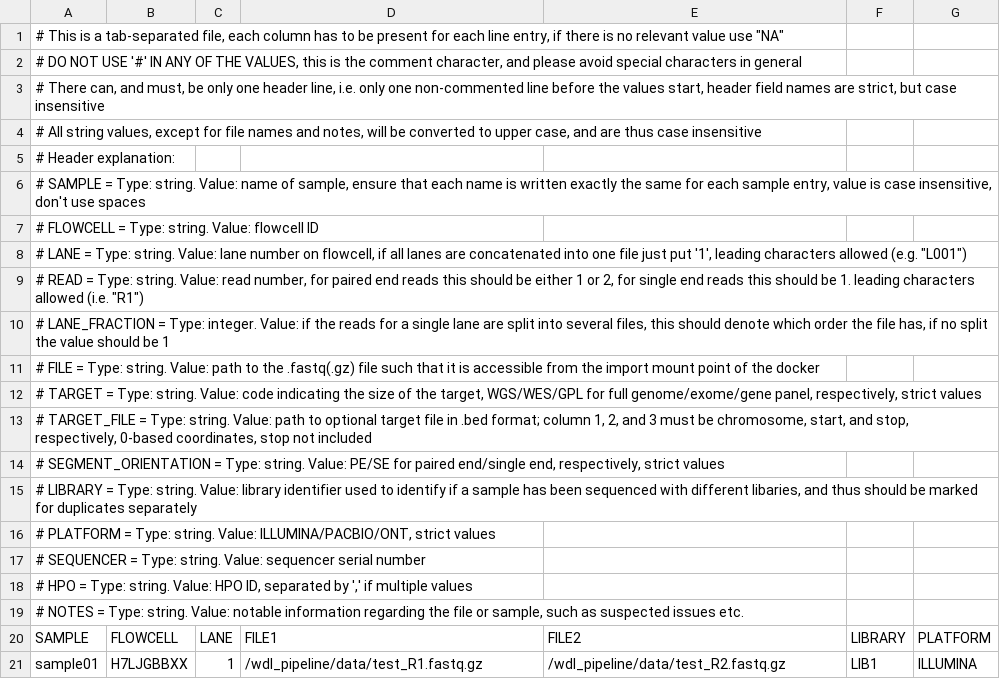
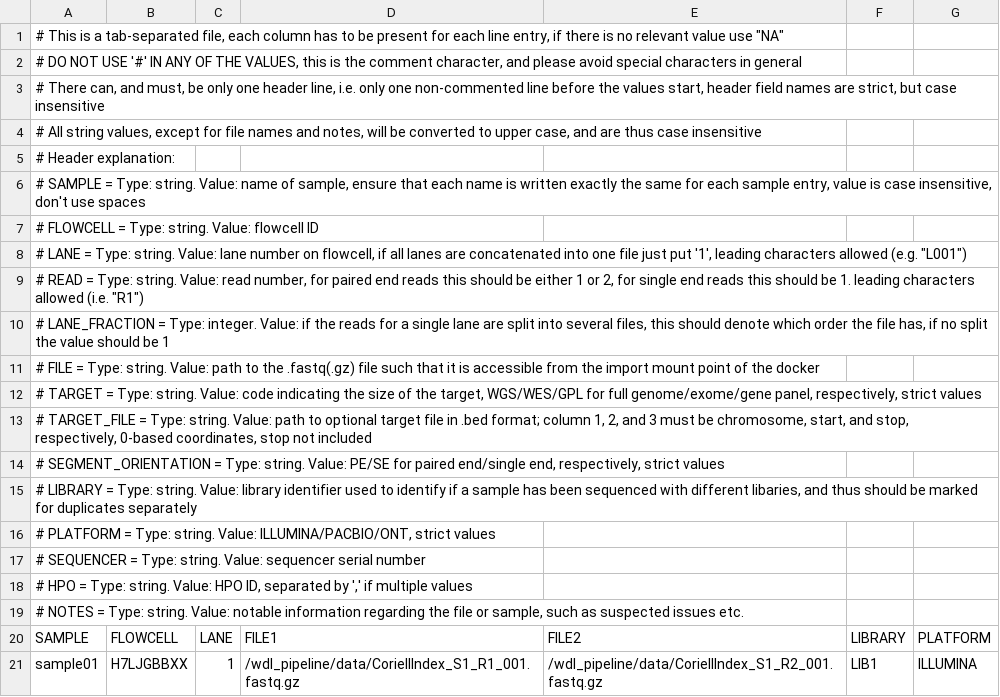
Before and after one commit to oskarvid/wdl_germline_pipeline, a TSV file: intervals/template_sample_manifest.tsv, drawn as a sheet.

```diff
--- a/intervals/template_sample_manifest.tsv
+++ b/intervals/template_sample_manifest.tsv
@@ -20,2 +20,2 @@
 SAMPLE	FLOWCELL	LANE	FILE1	FILE2	LIBRARY	PLATFORM
-sample01	H7LJGBBXX	1	/wdl_pipeline/data/test_R1.fastq.gz	/wdl_pipeline/data/test_R2.fastq.gz	LIB1	ILLUMINA
+sample01	H7LJGBBXX	1	/wdl_pipeline/data/CoriellIndex_S1_R1_001.fastq.gz	/wdl_pipeline/data/CoriellIndex_S1_R2_001.fastq.gz	LIB1	ILLUMINA
```
Also changed, not shown: 23 other files.
